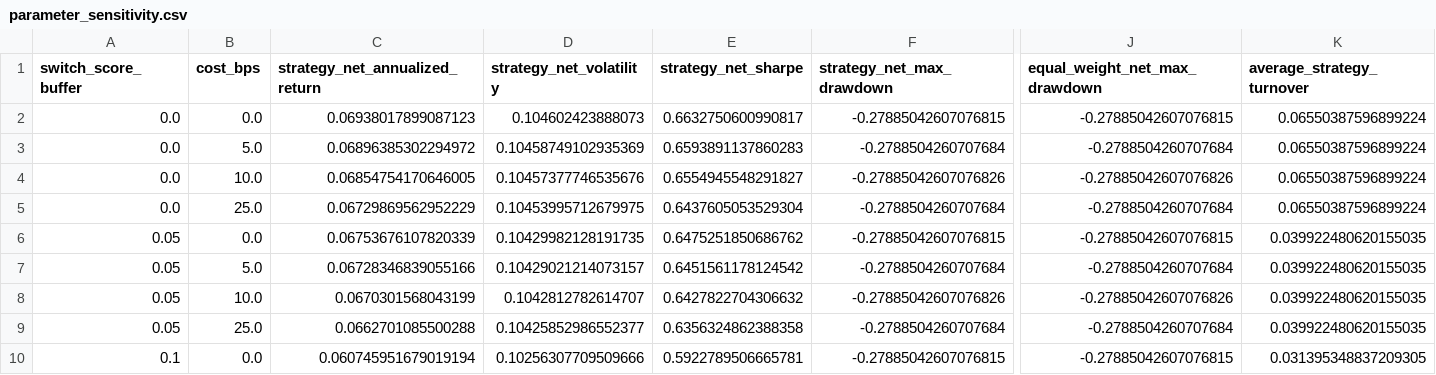
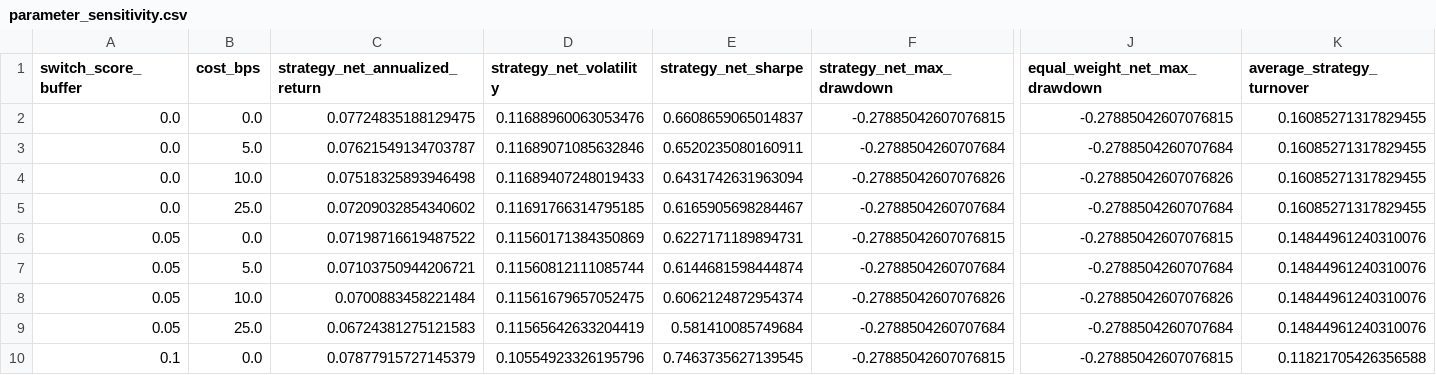
Before and after one commit to moleh1307/macro-regime-portfolio-lab, a CSV file: artifacts/reports/parameter_sensitivity.csv, drawn as a sheet; only a part is shown, gaps mark what is left out; the diff covers the shown part only; the diff names each change by its address in the sheet, - before the commit and + after, or states it on an @@ line.

```diff
--- a/artifacts/reports/parameter_sensitivity.csv
+++ b/artifacts/reports/parameter_sensitivity.csv
-C2 (strategy_net_annualized_return): 0.06938017899087123
+C2 (strategy_net_annualized_return): 0.07724835188129475
-D2 (strategy_net_volatility): 0.104602423888073
+D2 (strategy_net_volatility): 0.11688960063053476
-E2 (strategy_net_sharpe): 0.6632750600990817
+E2 (strategy_net_sharpe): 0.6608659065014837
-K2:K5 (average_strategy_turnover): 0.06550387596899224
+K2:K5 (average_strategy_turnover): 0.16085271317829455
-C3 (strategy_net_annualized_return): 0.06896385302294972
+C3 (strategy_net_annualized_return): 0.07621549134703787
-D3 (strategy_net_volatility): 0.10458749102935369
+D3 (strategy_net_volatility): 0.11689071085632846
-E3 (strategy_net_sharpe): 0.6593891137860283
+E3 (strategy_net_sharpe): 0.6520235080160911
-C4 (strategy_net_annualized_return): 0.06854754170646005
+C4 (strategy_net_annualized_return): 0.07518325893946498
-D4 (strategy_net_volatility): 0.10457377746535676
+D4 (strategy_net_volatility): 0.11689407248019433
-E4 (strategy_net_sharpe): 0.6554945548291827
+E4 (strategy_net_sharpe): 0.6431742631963094
-C5 (strategy_net_annualized_return): 0.06729869562952229
+C5 (strategy_net_annualized_return): 0.07209032854340602
-D5 (strategy_net_volatility): 0.10453995712679975
+D5 (strategy_net_volatility): 0.11691766314795185
-E5 (strategy_net_sharpe): 0.6437605053529304
+E5 (strategy_net_sharpe): 0.6165905698284467
-C6 (strategy_net_annualized_return): 0.06753676107820339
+C6 (strategy_net_annualized_return): 0.07198716619487522
-D6 (strategy_net_volatility): 0.10429982128191735
+D6 (strategy_net_volatility): 0.11560171384350869
-E6 (strategy_net_sharpe): 0.6475251850686762
+E6 (strategy_net_sharpe): 0.6227171189894731
-K6:K9 (average_strategy_turnover): 0.039922480620155035
+K6:K9 (average_strategy_turnover): 0.14844961240310076
-C7 (strategy_net_annualized_return): 0.06728346839055166
+C7 (strategy_net_annualized_return): 0.07103750944206721
-D7 (strategy_net_volatility): 0.10429021214073157
+D7 (strategy_net_volatility): 0.11560812111085744
-E7 (strategy_net_sharpe): 0.6451561178124542
+E7 (strategy_net_sharpe): 0.6144681598444874
-C8 (strategy_net_annualized_return): 0.0670301568043199
+C8 (strategy_net_annualized_return): 0.0700883458221484
-D8 (strategy_net_volatility): 0.1042812782614707
+D8 (strategy_net_volatility): 0.11561679657052475
-E8 (strategy_net_sharpe): 0.6427822704306632
+E8 (strategy_net_sharpe): 0.6062124872954374
-C9 (strategy_net_annualized_return): 0.0662701085500288
+C9 (strategy_net_annualized_return): 0.06724381275121583
-D9 (strategy_net_volatility): 0.10425852986552377
+D9 (strategy_net_volatility): 0.11565642633204419
-E9 (strategy_net_sharpe): 0.6356324862388358
+E9 (strategy_net_sharpe): 0.581410085749684
-C10 (strategy_net_annualized_return): 0.060745951679019194
+C10 (strategy_net_annualized_return): 0.07877915727145379
-D10 (strategy_net_volatility): 0.10256307709509666
+D10 (strategy_net_volatility): 0.10554923326195796
-E10 (strategy_net_sharpe): 0.5922789506665781
+E10 (strategy_net_sharpe): 0.7463735627139545
-K10 (average_strategy_turnover): 0.031395348837209305
+K10 (average_strategy_turnover): 0.11821705426356588
```
Also changed, not shown: 48 edited cells elsewhere in this file, artifacts/reports/walk_forward_returns.csv, 10 other files.
